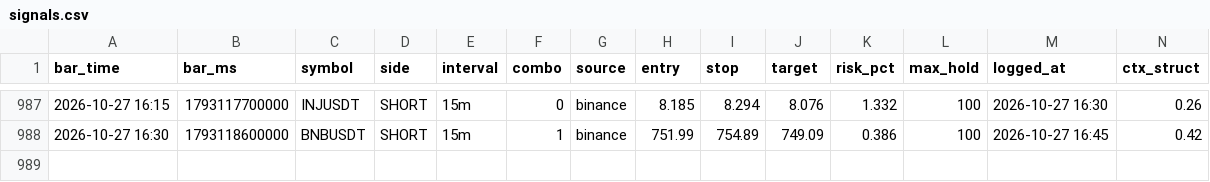
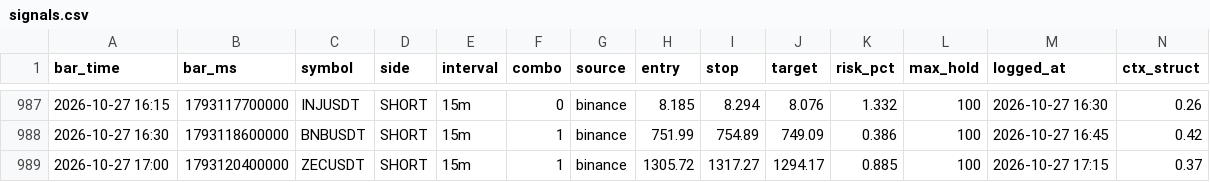
Before and after one commit to igore4eek/oz-scanner, a CSV file: signals.csv, drawn as a sheet; only a part is shown, gaps mark what is left out; rows hold the shown columns only; the diff names each change by its address in the sheet, - before the commit and + after, or states it on an @@ line.

Commit message:
signals 2026-10-27 19:15 local

```diff
--- a/signals.csv
+++ b/signals.csv
+row 989: 2026-10-27 17:00 | 1793120400000 | ZECUSDT | SHORT | 15m | 1 | binance | 1305.72 | 1317.27 | 1294.17 | 0.885 | 100 | 2026-10-27 17:15 | 0.37
```
Also changed, not shown: 1 other file.
